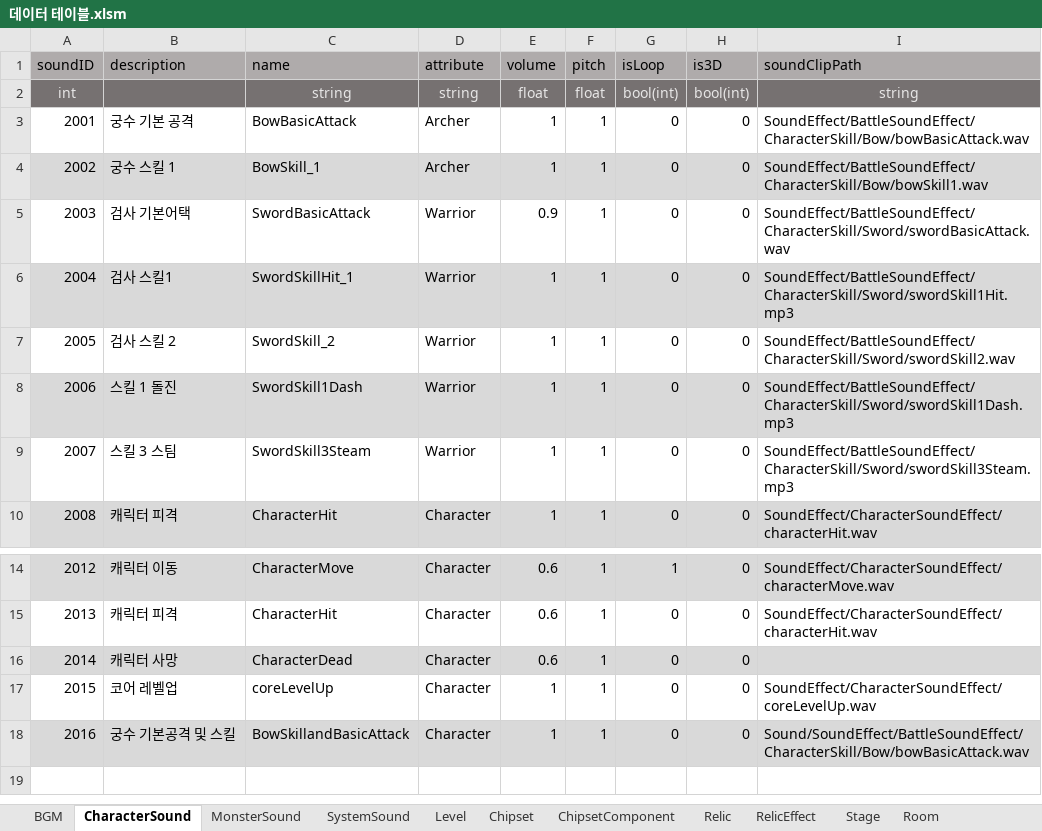
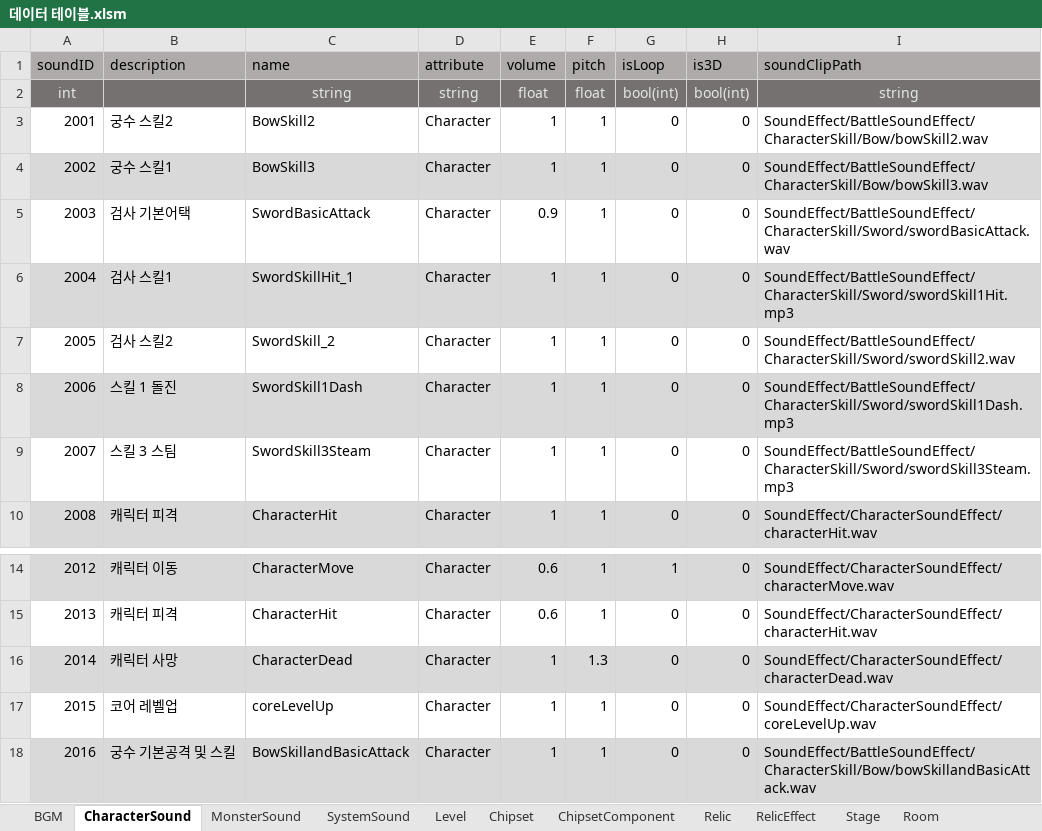
Before and after one commit to coil38/2025-2_Space, an Excel workbook: Documents/데이터 테이블.xlsm, sheet CharacterSound, drawn as a sheet; only a part is shown, gaps mark what is left out; values as stored, in another font and other column widths than the file's, no borders; the diff names each change by its address in the sheet, - before the commit and + after, or states it on an @@ line.

```diff
--- a/Documents/데이터 테이블.xlsm (sheet CharacterSound)
+++ b/Documents/데이터 테이블.xlsm (sheet CharacterSound)
-B3 (description): 궁수 기본 공격
+B3 (description): 궁수 스킬2
-C3 (name): BowBasicAttack
+C3 (name): BowSkill2
-D3:D4 (attribute): Archer
+D3:D4 (attribute): Character
-I3 (soundClipPath): SoundEffect/BattleSoundEffect/CharacterSkill/Bow/bowBasicAttack.wav
+I3 (soundClipPath): SoundEffect/BattleSoundEffect/CharacterSkill/Bow/bowSkill2.wav
-B4 (description): 궁수 스킬 1
+B4 (description): 궁수 스킬1
-C4 (name): BowSkill_1
+C4 (name): BowSkill3
-I4 (soundClipPath): SoundEffect/BattleSoundEffect/CharacterSkill/Bow/bowSkill1.wav
+I4 (soundClipPath): SoundEffect/BattleSoundEffect/CharacterSkill/Bow/bowSkill3.wav
-D5:D9 (attribute): Warrior
+D5:D9 (attribute): Character
-B7 (description): 검사 스킬 2
+B7 (description): 검사 스킬2
-E16 (volume): 0.6
+E16 (volume): 1
-F16 (pitch): 1
+F16 (pitch): 1.3
-I16 (soundClipPath): (empty)
+I16 (soundClipPath): SoundEffect/CharacterSoundEffect/characterDead.wav
-I18 (soundClipPath): Sound/SoundEffect/BattleSoundEffect/CharacterSkill/Bow/bowBasicAttack.wav
+I18 (soundClipPath): SoundEffect/BattleSoundEffect/CharacterSkill/Bow/bowSkillandBasicAttack.wav
```
Also changed, not shown: 35 other files.
